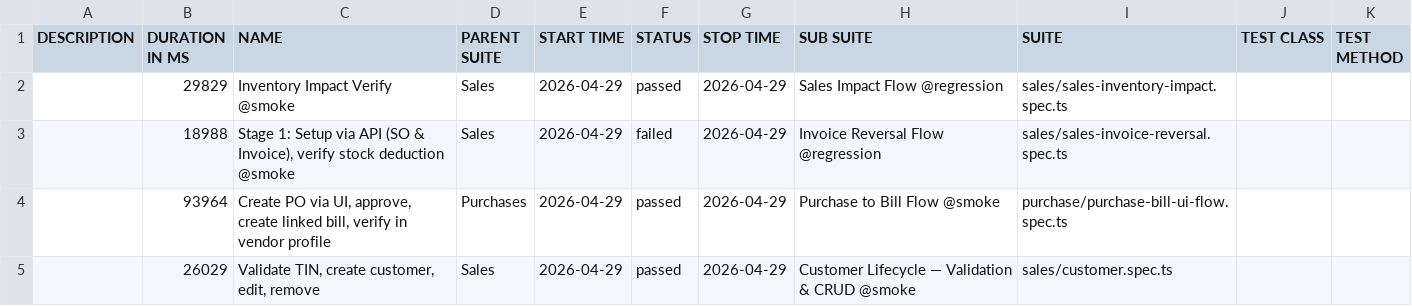
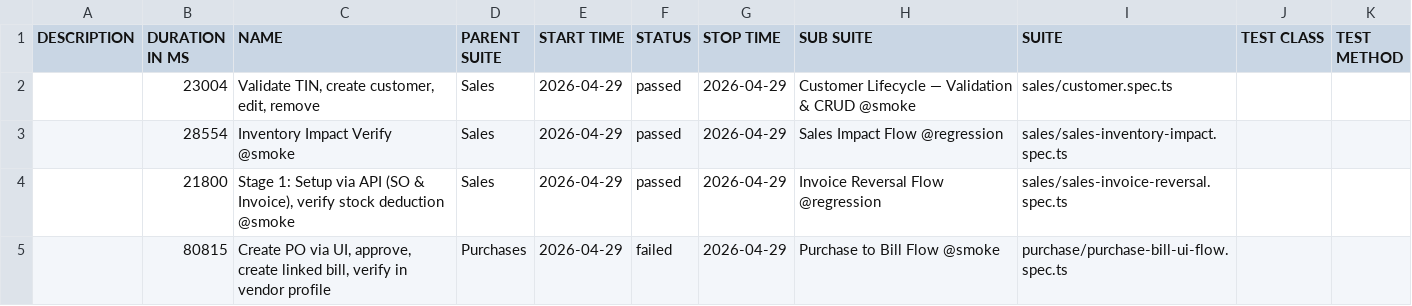
Before and after one commit to tekleab/beffa-automation, a CSV file: allure/data/suites.csv, drawn as a sheet.

```diff
--- a/allure/data/suites.csv
+++ b/allure/data/suites.csv
@@ -1,5 +1,5 @@
 "DESCRIPTION","DURATION IN MS","NAME","PARENT SUITE","START TIME","STATUS","STOP TIME","SUB SUITE","SUITE","TEST CLASS","TEST METHOD"
-"","29829","Inventory Impact Verify @smoke","Sales","2026-04-29","passed","2026-04-29","Sales Impact Flow @regression","sales/sales-inventory-impact.spec.ts","",""
-"","18988","Stage 1: Setup via API (SO & Invoice), verify stock deduction @smoke","Sales","2026-04-29","failed","2026-04-29","Invoice Reversal Flow @regression","sales/sales-invoice-reversal.spec.ts","",""
-"","93964","Create PO via UI, approve, create linked bill, verify in vendor profile","Purchases","2026-04-29","passed","2026-04-29","Purchase to Bill Flow @smoke","purchase/purchase-bill-ui-flow.spec.ts","",""
-"","26029","Validate TIN, create customer, edit, remove","Sales","2026-04-29","passed","2026-04-29","Customer Lifecycle — Validation & CRUD @smoke","sales/customer.spec.ts","",""
+"","23004","Validate TIN, create customer, edit, remove","Sales","2026-04-29","passed","2026-04-29","Customer Lifecycle — Validation & CRUD @smoke","sales/customer.spec.ts","",""
+"","28554","Inventory Impact Verify @smoke","Sales","2026-04-29","passed","2026-04-29","Sales Impact Flow @regression","sales/sales-inventory-impact.spec.ts","",""
+"","21800","Stage 1: Setup via API (SO & Invoice), verify stock deduction @smoke","Sales","2026-04-29","passed","2026-04-29","Invoice Reversal Flow @regression","sales/sales-invoice-reversal.spec.ts","",""
+"","80815","Create PO via UI, approve, create linked bill, verify in vendor profile","Purchases","2026-04-29","failed","2026-04-29","Purchase to Bill Flow @smoke","purchase/purchase-bill-ui-flow.spec.ts","",""
```
Also changed, not shown: 58 other files.
